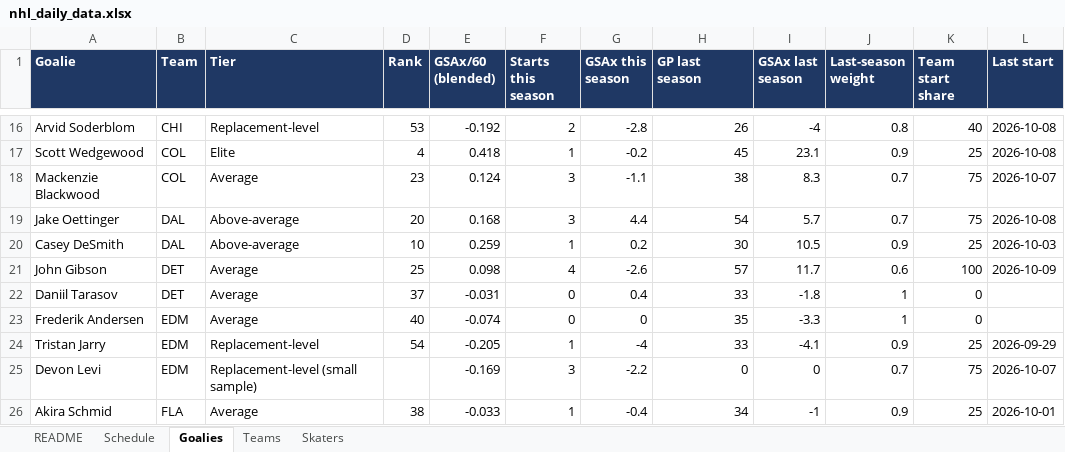
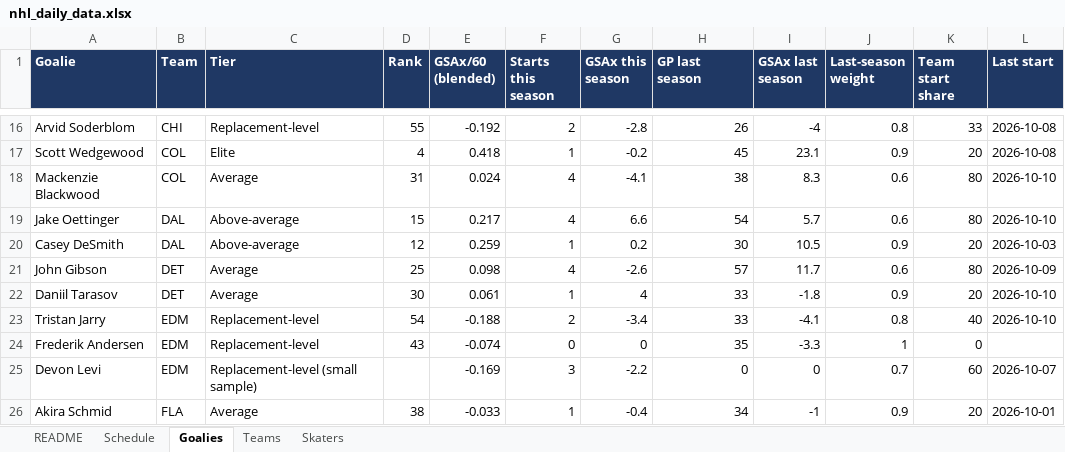
Before and after one commit to vimmer77/nhl-data, an Excel workbook: output/nhl_daily_data.xlsx, sheet Goalies, drawn as a sheet; only a part is shown, gaps mark what is left out; values as stored, in another font and other column widths than the file's, no borders; removed rows and columns are numbered as before the commit, all else as after; the diff covers the shown part only; the diff names each change by its address in the sheet, - before the commit and + after, or states it on an @@ line.

```diff
--- a/output/nhl_daily_data.xlsx (sheet Goalies)
+++ b/output/nhl_daily_data.xlsx (sheet Goalies)
-D16 (Rank): 53
+D16 (Rank): 55
-K16 (Team start share): 40
+K16 (Team start share): 33
-K17 (Team start share): 25
+K17 (Team start share): 20
-D18 (Rank): 23
+D18 (Rank): 31
-E18 (GSAx/60 (blended)): 0.124
+E18 (GSAx/60 (blended)): 0.024
-F18:F19 (Starts this season): 3
+F18:F19 (Starts this season): 4
-G18 (GSAx this season): -1.1
+G18 (GSAx this season): -4.1
-J18:J19 (Last-season weight): 0.7
+J18:J19 (Last-season weight): 0.6
-K18:K19 (Team start share): 75
+K18:K19 (Team start share): 80
-L18 (Last start): 2026-10-07
+L18 (Last start): 2026-10-10
-D19 (Rank): 20
+D19 (Rank): 15
-E19 (GSAx/60 (blended)): 0.168
+E19 (GSAx/60 (blended)): 0.217
-G19 (GSAx this season): 4.4
+G19 (GSAx this season): 6.6
-L19 (Last start): 2026-10-08
+L19 (Last start): 2026-10-10
-D20 (Rank): 10
+D20 (Rank): 12
-K20 (Team start share): 25
+K20 (Team start share): 20
-K21 (Team start share): 100
+K21 (Team start share): 80
-D22 (Rank): 37
+D22 (Rank): 30
-E22 (GSAx/60 (blended)): -0.031
+E22 (GSAx/60 (blended)): 0.061
-F22 (Starts this season): 0
+F22 (Starts this season): 1
-G22 (GSAx this season): 0.4
+G22 (GSAx this season): 4
-J22 (Last-season weight): 1
+J22 (Last-season weight): 0.9
-K22 (Team start share): 0
+K22 (Team start share): 20
-L22 (Last start): (empty)
+L22 (Last start): 2026-10-10
+row 23: Tristan Jarry | EDM | Replacement-level | 54 | -0.188 | 2 | -3.4 | 33 | -4.1 | 0.8 | 40 | 2026-10-10
-C24 (Tier): Average
+C24 (Tier): Replacement-level
-D24 (Rank): 40
+D24 (Rank): 43
-row 24: Tristan Jarry | EDM | Replacement-level | 54 | -0.205 | 1 | -4 | 33 | -4.1 | 0.9 | 25 | 2026-09-29
-K25 (Team start share): 75
+K25 (Team start share): 60
-K26 (Team start share): 25
+K26 (Team start share): 20
```
Also changed, not shown: 210 edited cells elsewhere in this sheet, sheet Skaters, sheet Schedule, sheet Teams, sheet README, 11 other files.
